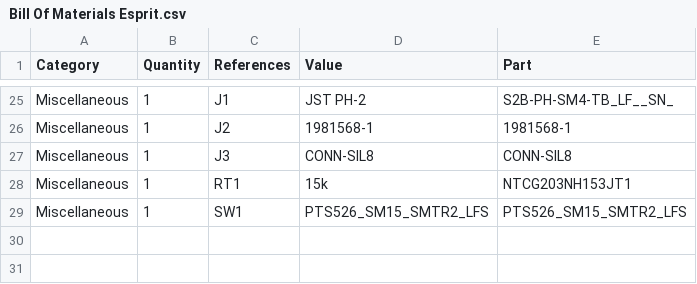
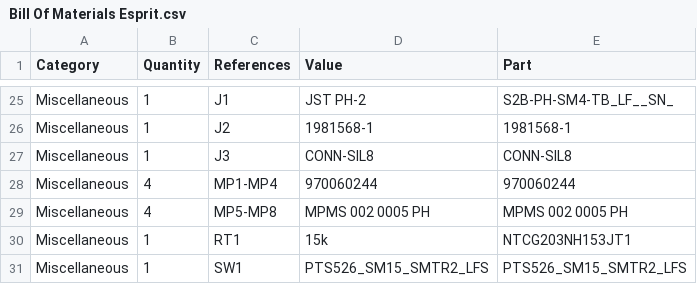
Before and after one commit to mfikes/esprit-board, a CSV file: Bill Of Materials Esprit.csv, drawn as a sheet; only a part is shown, gaps mark what is left out; the diff names each change by its address in the sheet, - before the commit and + after, or states it on an @@ line.

```diff
--- a/Bill Of Materials Esprit.csv
+++ b/Bill Of Materials Esprit.csv
+row 28: Miscellaneous | 4 | MP1-MP4 | 970060244 | 970060244
+row 29: Miscellaneous | 4 | MP5-MP8 | MPMS 002 0005 PH | MPMS 002 0005 PH
```
Also changed, not shown: 1 other file.
